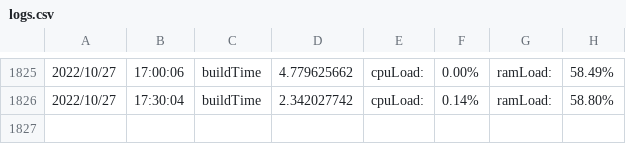
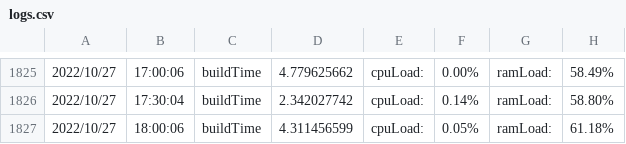
Before and after one commit to njts/mesonguru, a CSV file: logs.csv, drawn as a sheet; only a part is shown, gaps mark what is left out; the diff names each change by its address in the sheet, - before the commit and + after, or states it on an @@ line.

```diff
--- a/logs.csv
+++ b/logs.csv
+row 1827: 2022/10/27 | 18:00:06 | buildTime | 4.311456599 | cpuLoad: | 0.05% | ramLoad: | 61.18%
```
Also changed, not shown: responsetime.csv, 1 other file.
